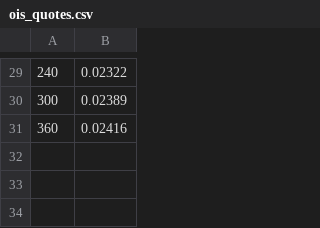
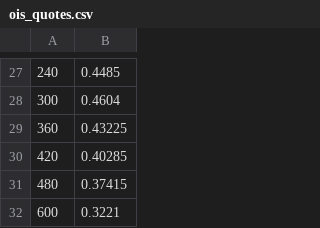
Before and after one commit to matteosan1/finance_course, a CSV file: Projects/ois_quotes.csv, drawn as a sheet; only a part is shown, gaps mark what is left out; addresses are those after the commit; the diff covers the shown part only; the diff names each change by its address in the sheet, - before the commit and + after, or states it on an @@ line.

```diff
--- a/Projects/ois_quotes.csv
+++ b/Projects/ois_quotes.csv
-B27: 0.02322
+B27: 0.4485
-B28: 0.02389
+B28: 0.4604
-B29: 0.02416
+B29: 0.43225
+row 30: 420 | 0.40285
+row 31: 480 | 0.37415
+row 32: 600 | 0.3221
```
Also changed, not shown: 2 added rows, 4 removed rows and 24 edited cells elsewhere in this file, Projects/basis_swaps_proj1.csv, 3 other files.
